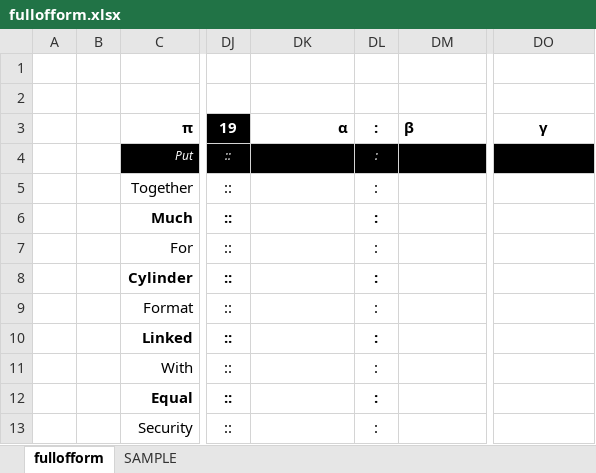
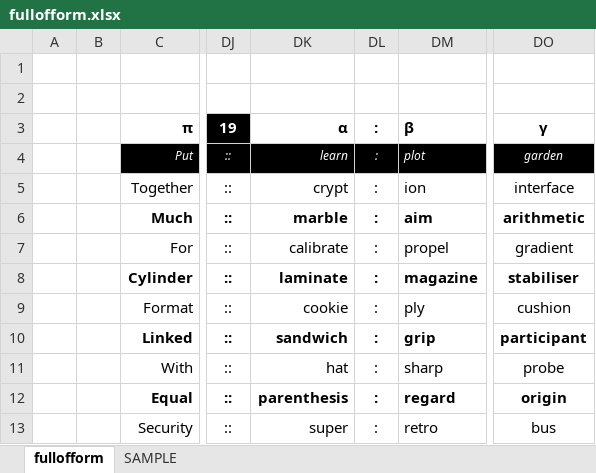
Before and after one commit to openroot/fullOfForm53, an Excel workbook: fullofform/fullofform.xlsx, sheet fullofform, drawn as a sheet; only a part is shown, gaps mark what is left out; values as stored, in another font and other column widths than the file's, no borders; charts and pictures not drawn; the diff covers the shown part only; the diff names each change by its address in the sheet, - before the commit and + after, or states it on an @@ line.

```diff
--- a/fullofform/fullofform.xlsx (sheet fullofform)
+++ b/fullofform/fullofform.xlsx (sheet fullofform)
-DK4: (empty)
+DK4: learn
-DM4: (empty)
+DM4: plot
-DO4: (empty)
+DO4: garden
-DK5: (empty)
+DK5: crypt
-DM5: (empty)
+DM5: ion
-DO5: (empty)
+DO5: interface
-DK6: (empty)
+DK6: marble
-DM6: (empty)
+DM6: aim
-DO6: (empty)
+DO6: arithmetic
-DK7: (empty)
+DK7: calibrate
-DM7: (empty)
+DM7: propel
-DO7: (empty)
+DO7: gradient
-DK8: (empty)
+DK8: laminate
-DM8: (empty)
+DM8: magazine
-DO8: (empty)
+DO8: stabiliser
-DK9: (empty)
+DK9: cookie
-DM9: (empty)
+DM9: ply
-DO9: (empty)
+DO9: cushion
-DK10: (empty)
+DK10: sandwich
-DM10: (empty)
+DM10: grip
-DO10: (empty)
+DO10: participant
-DK11: (empty)
+DK11: hat
-DM11: (empty)
+DM11: sharp
-DO11: (empty)
+DO11: probe
-DK12: (empty)
+DK12: parenthesis
-DM12: (empty)
+DM12: regard
-DO12: (empty)
+DO12: origin
-DK13: (empty)
+DK13: super
-DM13: (empty)
+DM13: retro
-DO13: (empty)
+DO13: bus
```
Also changed, not shown: 54 edited cells elsewhere in this sheet, 4 other files.
